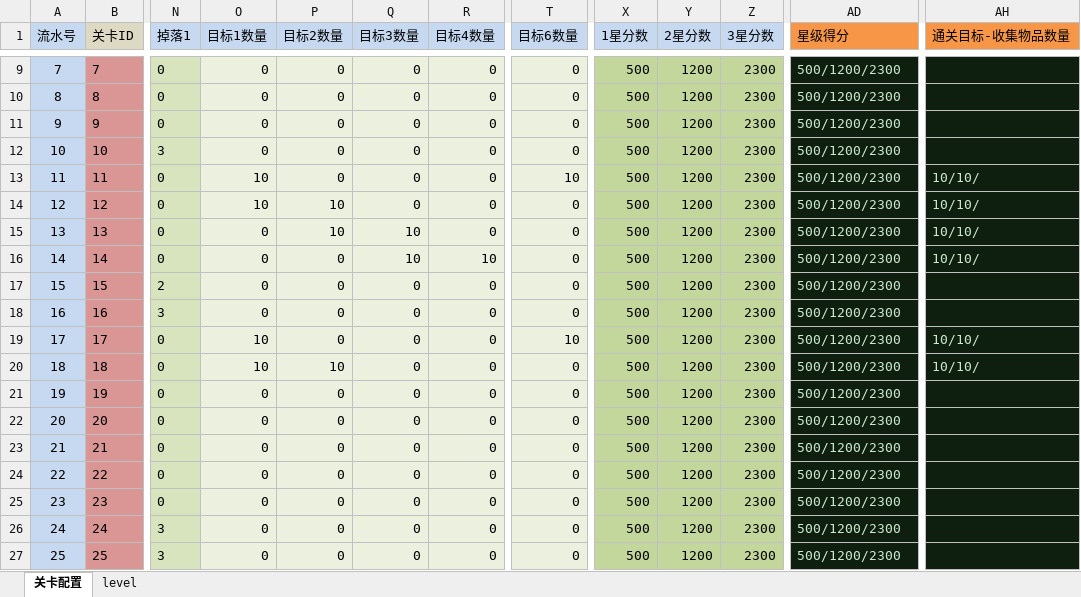
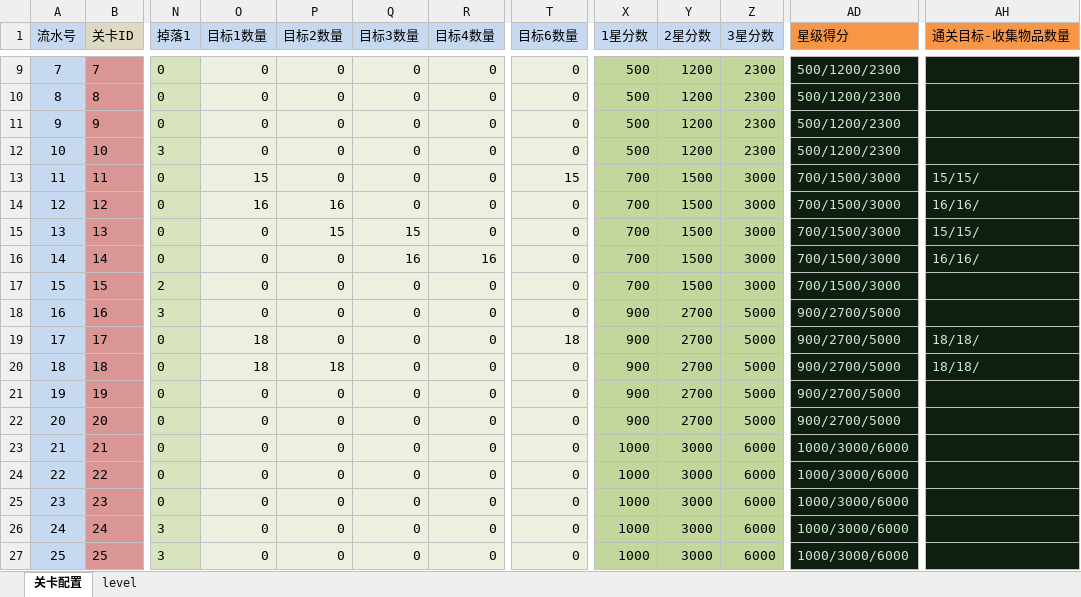
Before and after one commit to jonntd/zhoulu, an Excel workbook: JuiceFlow文档/JuiceFlowLevel.xlsm, sheet 关卡配置, drawn as a sheet; only a part is shown, gaps mark what is left out; values as stored, in another font and other column widths than the file's, no borders; conditional formats not drawn; the diff covers the shown part only; the diff names each change by its address in the sheet, - before the commit and + after, or states it on an @@ line.

Commit message:
修改关卡配置

```diff
--- a/JuiceFlow文档/JuiceFlowLevel.xlsm (sheet 关卡配置)
+++ b/JuiceFlow文档/JuiceFlowLevel.xlsm (sheet 关卡配置)
-O13 (目标1数量): 10
+O13 (目标1数量): 15
-T13 (目标6数量): 10
+T13 (目标6数量): 15
-X13:X17 (1星分数): 500
+X13:X17 (1星分数): 700
-Y13:Y17 (2星分数): 1200
+Y13:Y17 (2星分数): 1500
-Z13:Z17 (3星分数): 2300
+Z13:Z17 (3星分数): 3000
-AD13:AD17 (星级得分): 500/1200/2300
+AD13:AD17 (星级得分): 700/1500/3000
-AH13 (通关目标-收集物品数量): 10/10/
+AH13 (通关目标-收集物品数量): 15/15/
-O14 (目标1数量): 10
+O14 (目标1数量): 16
-P14 (目标2数量): 10
+P14 (目标2数量): 16
-AH14 (通关目标-收集物品数量): 10/10/
+AH14 (通关目标-收集物品数量): 16/16/
-P15 (目标2数量): 10
+P15 (目标2数量): 15
-Q15 (目标3数量): 10
+Q15 (目标3数量): 15
-AH15 (通关目标-收集物品数量): 10/10/
+AH15 (通关目标-收集物品数量): 15/15/
-Q16 (目标3数量): 10
+Q16 (目标3数量): 16
-R16 (目标4数量): 10
+R16 (目标4数量): 16
-AH16 (通关目标-收集物品数量): 10/10/
+AH16 (通关目标-收集物品数量): 16/16/
-X18:X22 (1星分数): 500
+X18:X22 (1星分数): 900
-Y18:Y22 (2星分数): 1200
+Y18:Y22 (2星分数): 2700
-Z18:Z22 (3星分数): 2300
+Z18:Z22 (3星分数): 5000
-AD18:AD22 (星级得分): 500/1200/2300
+AD18:AD22 (星级得分): 900/2700/5000
-O19:O20 (目标1数量): 10
+O19:O20 (目标1数量): 18
-T19 (目标6数量): 10
+T19 (目标6数量): 18
-AH19:AH20 (通关目标-收集物品数量): 10/10/
+AH19:AH20 (通关目标-收集物品数量): 18/18/
-P20 (目标2数量): 10
+P20 (目标2数量): 18
-X23:X27 (1星分数): 500
+X23:X27 (1星分数): 1000
-Y23:Y27 (2星分数): 1200
+Y23:Y27 (2星分数): 3000
-Z23:Z27 (3星分数): 2300
+Z23:Z27 (3星分数): 6000
-AD23:AD27 (星级得分): 500/1200/2300
+AD23:AD27 (星级得分): 1000/3000/6000
```
Also changed, not shown: 386 edited cells elsewhere in this sheet, sheet level.
